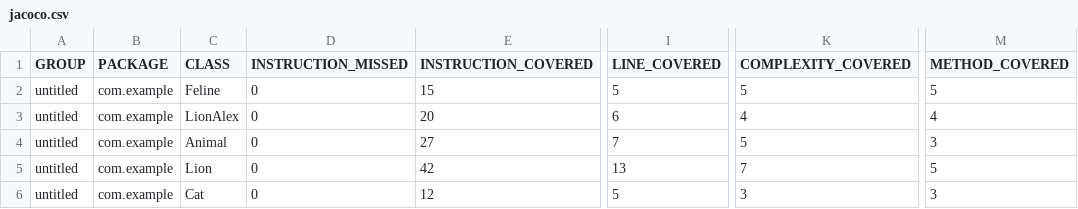
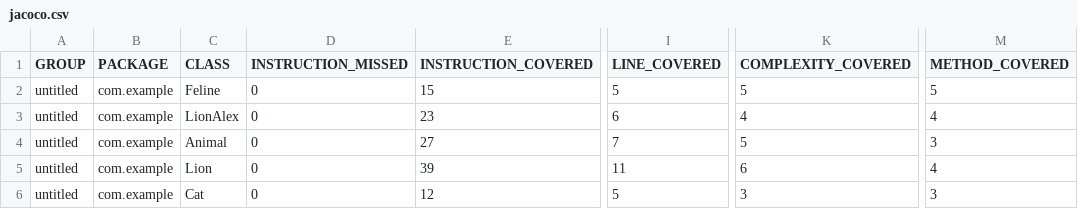
Before and after one commit to beonyc/qa_java, a CSV file: target/site/jacoco/jacoco.csv, drawn as a sheet; only a part is shown, gaps mark what is left out; the diff names each change by its address in the sheet, - before the commit and + after, or states it on an @@ line.

```diff
--- a/target/site/jacoco/jacoco.csv
+++ b/target/site/jacoco/jacoco.csv
-E3 (INSTRUCTION_COVERED): 20
+E3 (INSTRUCTION_COVERED): 23
-E5 (INSTRUCTION_COVERED): 42
+E5 (INSTRUCTION_COVERED): 39
-I5 (LINE_COVERED): 13
+I5 (LINE_COVERED): 11
-K5 (COMPLEXITY_COVERED): 7
+K5 (COMPLEXITY_COVERED): 6
-M5 (METHOD_COVERED): 5
+M5 (METHOD_COVERED): 4
```
Also changed, not shown: 13 other files.
